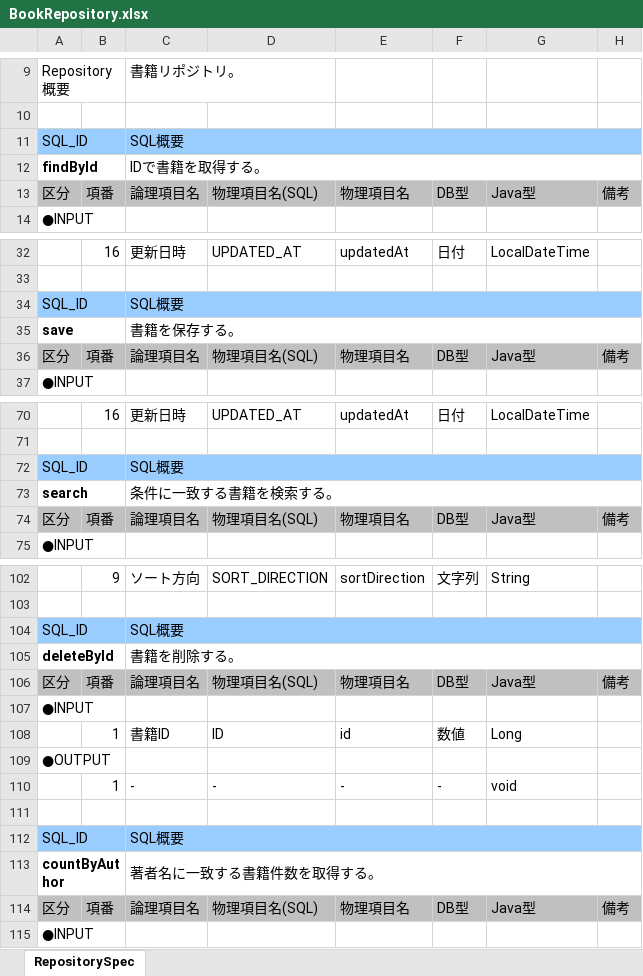
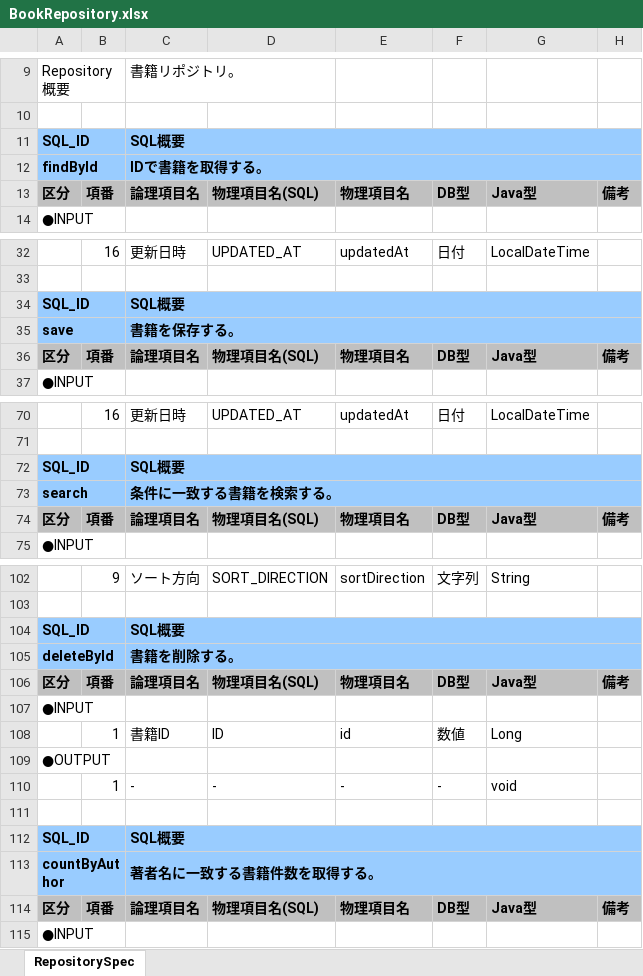
Before and after one commit to echica23/repository-spec-generator, an Excel workbook: output/BookRepository.xlsx, sheet RepositorySpec, drawn as a sheet; only a part is shown, gaps mark what is left out; values as stored, in another font and other column widths than the file's, no borders; the diff covers the shown part only; the diff names each change by its address in the sheet, - before the commit and + after, or states it on an @@ line.

```diff
--- a/output/BookRepository.xlsx (sheet RepositorySpec)
+++ b/output/BookRepository.xlsx (sheet RepositorySpec)
-A11 bold: off
+A11 bold: on
-C11:C12 bold: off
+C11:C12 bold: on
-A12:H12 fill: none
+A12:H12 fill: #99CCFF
-A13:H13 bold: off
+A13:H13 bold: on
-A34 bold: off
+A34 bold: on
-C34:C35 bold: off
+C34:C35 bold: on
-A35:H35 fill: none
+A35:H35 fill: #99CCFF
-A36:H36 bold: off
+A36:H36 bold: on
-A72 bold: off
+A72 bold: on
-C72:C73 bold: off
+C72:C73 bold: on
-A73:H73 fill: none
+A73:H73 fill: #99CCFF
-A74:H74 bold: off
+A74:H74 bold: on
-A104 bold: off
+A104 bold: on
-C104:C105 bold: off
+C104:C105 bold: on
-A105:H105 fill: none
+A105:H105 fill: #99CCFF
-A106:H106 bold: off
+A106:H106 bold: on
-A112 bold: off
+A112 bold: on
-C112:C113 bold: off
+C112:C113 bold: on
-A113:H113 fill: none
+A113:H113 fill: #99CCFF
-A114:H114 bold: off
+A114:H114 bold: on
```
Also changed, not shown: cell formats elsewhere in this sheet, output/OrderRepository.xlsx, output/UserRepository.xlsx, 8 other files.
